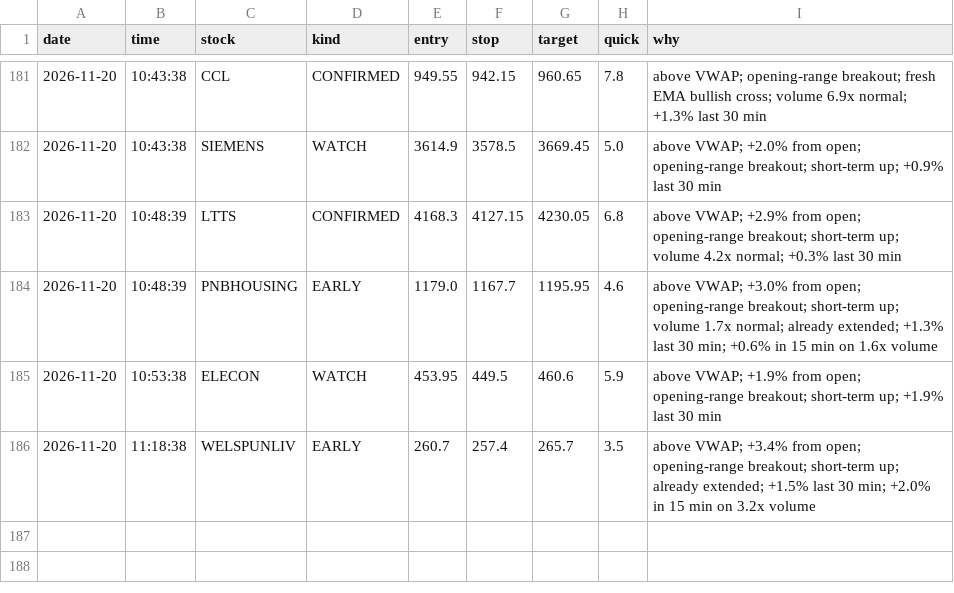
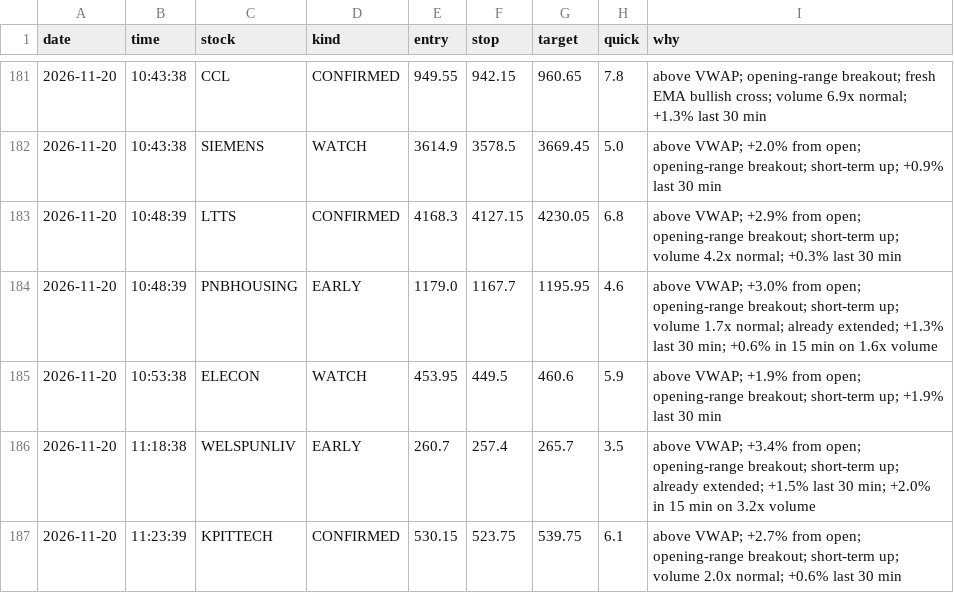
Before and after one commit to Basha17/mystock, a CSV file: alert_log.csv, drawn as a sheet; only a part is shown, gaps mark what is left out; the diff names each change by its address in the sheet, - before the commit and + after, or states it on an @@ line.

Commit message:
Update alert log

```diff
--- a/alert_log.csv
+++ b/alert_log.csv
+row 187: 2026-11-20 | 11:23:39 | KPITTECH | CONFIRMED | 530.15 | 523.75 | 539.75 | 6.1 | above VWAP; +2.7% from open; opening-range breakout; short-term up; volume 2.0x normal; +0.6% last 30 min
```
